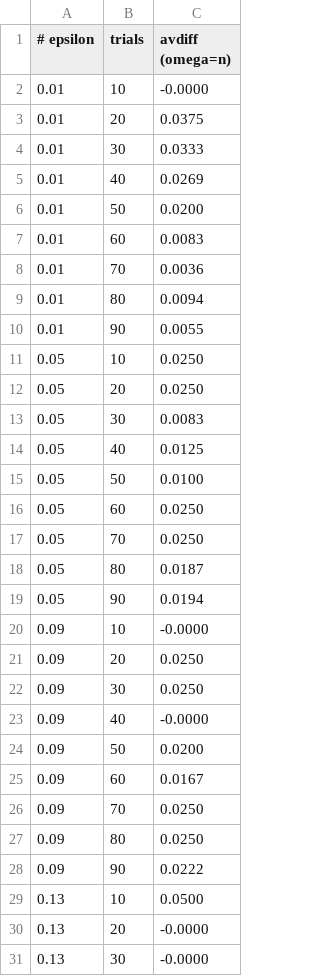
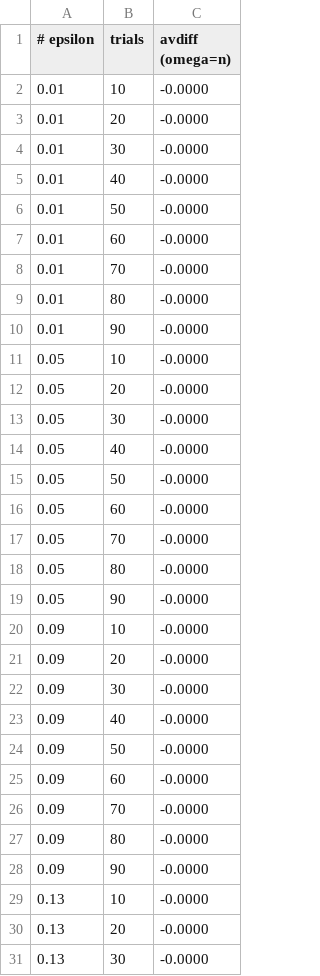
Before and after one commit to serviceprototypinglab/mcemu, a CSV file: plotting/mc/n4/mc1.csv, drawn as a sheet; only a part is shown; the diff covers the shown part only.

```diff
--- a/plotting/mc/n4/mc1.csv
+++ b/plotting/mc/n4/mc1.csv
@@ -2,29 +2,29 @@
 0.01,10,-0.0000
-0.01,20,0.0375
-0.01,30,0.0333
-0.01,40,0.0269
-0.01,50,0.0200
-0.01,60,0.0083
-0.01,70,0.0036
-0.01,80,0.0094
-0.01,90,0.0055
-0.05,10,0.0250
-0.05,20,0.0250
-0.05,30,0.0083
-0.05,40,0.0125
-0.05,50,0.0100
-0.05,60,0.0250
-0.05,70,0.0250
-0.05,80,0.0187
-0.05,90,0.0194
+0.01,20,-0.0000
+0.01,30,-0.0000
+0.01,40,-0.0000
+0.01,50,-0.0000
+0.01,60,-0.0000
+0.01,70,-0.0000
+0.01,80,-0.0000
+0.01,90,-0.0000
+0.05,10,-0.0000
+0.05,20,-0.0000
+0.05,30,-0.0000
+0.05,40,-0.0000
+0.05,50,-0.0000
+0.05,60,-0.0000
+0.05,70,-0.0000
+0.05,80,-0.0000
+0.05,90,-0.0000
 0.09,10,-0.0000
-0.09,20,0.0250
-0.09,30,0.0250
+0.09,20,-0.0000
+0.09,30,-0.0000
 0.09,40,-0.0000
-0.09,50,0.0200
-0.09,60,0.0167
-0.09,70,0.0250
-0.09,80,0.0250
-0.09,90,0.0222
-0.13,10,0.0500
+0.09,50,-0.0000
+0.09,60,-0.0000
+0.09,70,-0.0000
+0.09,80,-0.0000
+0.09,90,-0.0000
+0.13,10,-0.0000
 0.13,20,-0.0000
```
Also changed, not shown: 55 edited cells elsewhere in this file, plotting/mc/n4/mc1om.csv, plotting/mc/n4/mc2.csv, 8 other files.
